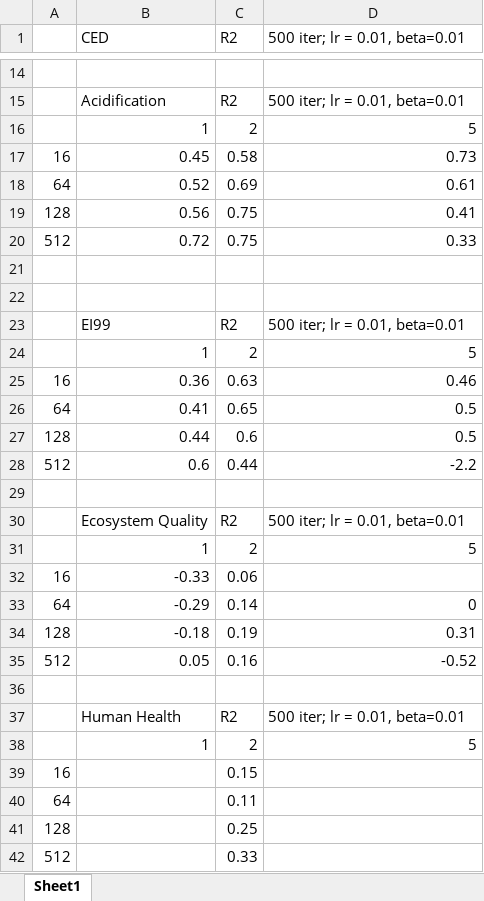
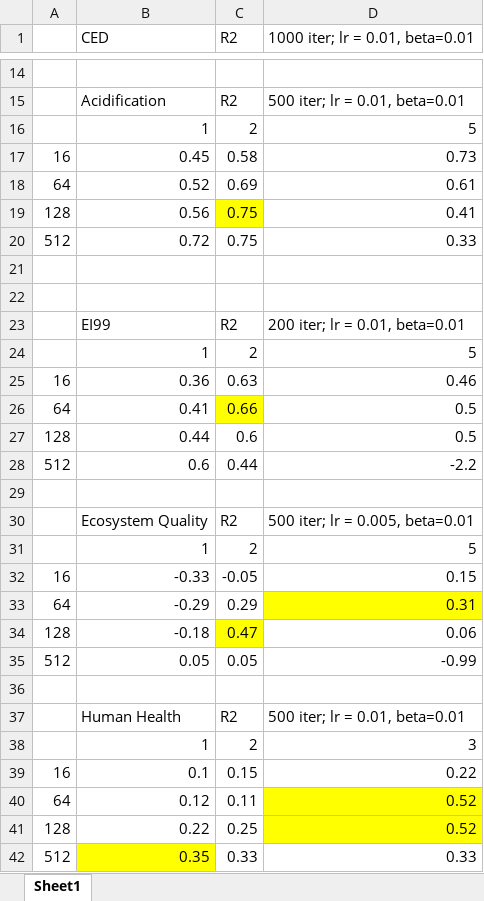
Before and after one commit to harel-coffee/predictive_LCIA-auto, an Excel workbook: results/CV_results.xlsx, sheet Sheet1, drawn as a sheet; only a part is shown, gaps mark what is left out; values as stored, in another font and other column widths than the file's, no borders; charts and pictures not drawn; the diff covers the shown part only; the diff names each change by its address in the sheet, - before the commit and + after, or states it on an @@ line.

```diff
--- a/results/CV_results.xlsx (sheet Sheet1)
+++ b/results/CV_results.xlsx (sheet Sheet1)
-D1: 500 iter; lr = 0.01, beta=0.01
+D1: 1000 iter; lr = 0.01, beta=0.01
-C19 fill: none
+C19 fill: #FFFF00
-D23 (1000 iter; lr = 0.01, beta=0.01): 500 iter; lr = 0.01, beta=0.01
+D23 (1000 iter; lr = 0.01, beta=0.01): 200 iter; lr = 0.01, beta=0.01
-C26 (R2): 0.65
+C26 (R2): 0.66
-C26 fill: none
+C26 fill: #FFFF00
-D30 (1000 iter; lr = 0.01, beta=0.01): 500 iter; lr = 0.01, beta=0.01
+D30 (1000 iter; lr = 0.01, beta=0.01): 500 iter; lr = 0.005, beta=0.01
-C32 (R2): 0.06
+C32 (R2): -0.05
-D32 (1000 iter; lr = 0.01, beta=0.01): (empty)
+D32 (1000 iter; lr = 0.01, beta=0.01): 0.15
-C33 (R2): 0.14
+C33 (R2): 0.29
-D33 (1000 iter; lr = 0.01, beta=0.01): 0
+D33 (1000 iter; lr = 0.01, beta=0.01): 0.31
-D33 fill: none
+D33 fill: #FFFF00
-C34 (R2): 0.19
+C34 (R2): 0.47
-C34 fill: none
+C34 fill: #FFFF00
-D34 (1000 iter; lr = 0.01, beta=0.01): 0.31
+D34 (1000 iter; lr = 0.01, beta=0.01): 0.06
-C35 (R2): 0.16
+C35 (R2): 0.05
-D35 (1000 iter; lr = 0.01, beta=0.01): -0.52
+D35 (1000 iter; lr = 0.01, beta=0.01): -0.99
-D38 (1000 iter; lr = 0.01, beta=0.01): 5
+D38 (1000 iter; lr = 0.01, beta=0.01): 3
-B39 (CED): (empty)
+B39 (CED): 0.1
-D39 (1000 iter; lr = 0.01, beta=0.01): (empty)
+D39 (1000 iter; lr = 0.01, beta=0.01): 0.22
-B40 (CED): (empty)
+B40 (CED): 0.12
-D40:D41 (1000 iter; lr = 0.01, beta=0.01): (empty)
+D40:D41 (1000 iter; lr = 0.01, beta=0.01): 0.52
-D40:D41 fill: none
+D40:D41 fill: #FFFF00
-B41 (CED): (empty)
+B41 (CED): 0.22
-B42 (CED): (empty)
+B42 (CED): 0.35
-B42 fill: none
+B42 fill: #FFFF00
-D42 (1000 iter; lr = 0.01, beta=0.01): (empty)
+D42 (1000 iter; lr = 0.01, beta=0.01): 0.33
```
Also changed, not shown: 3 edited cells and cell formats elsewhere in this sheet, charts or pictures, 19 other files.
